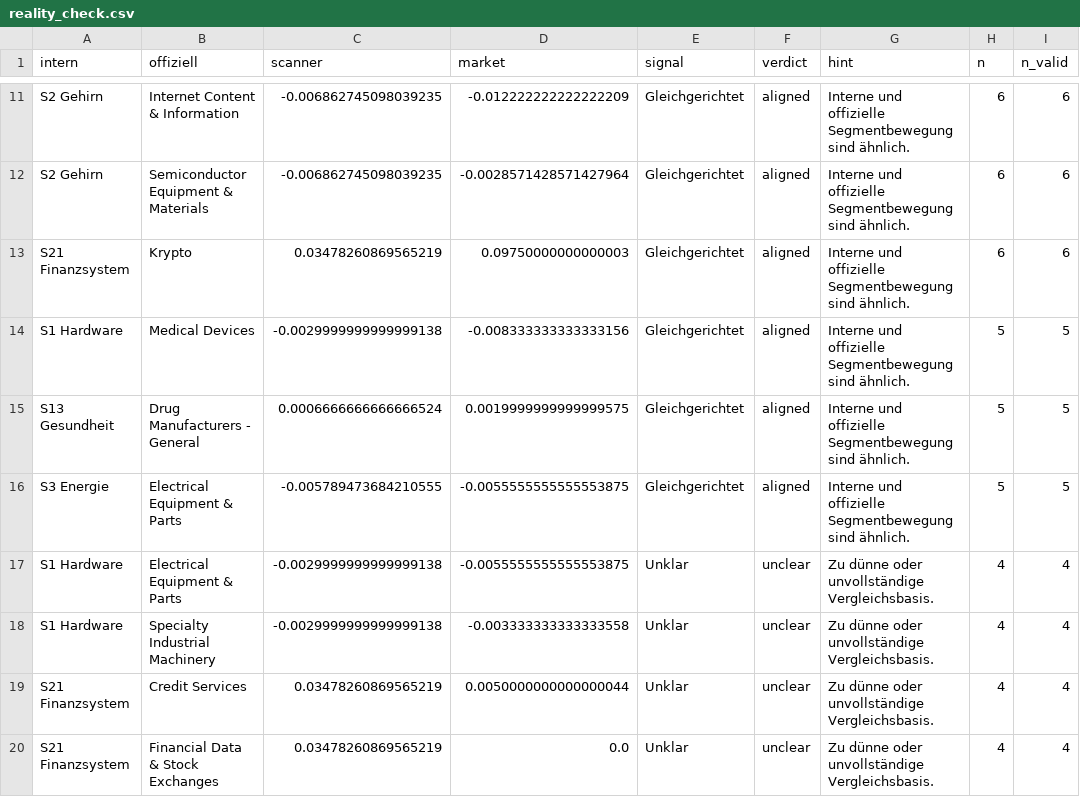
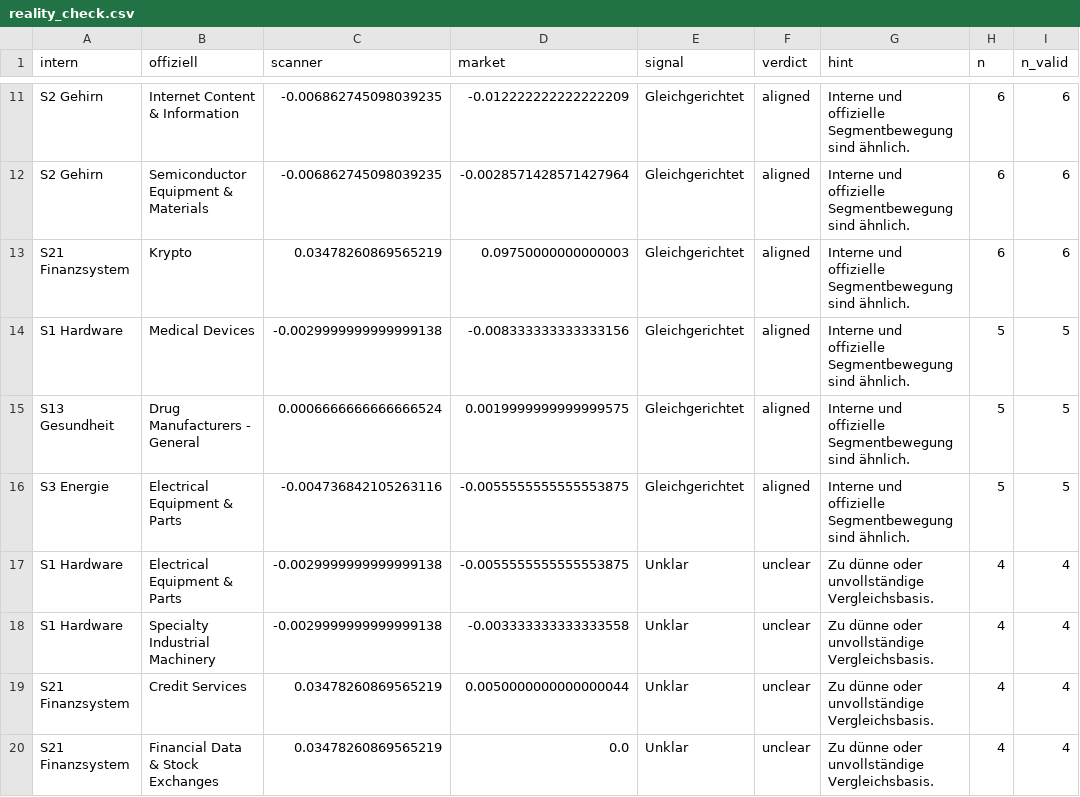
Before and after one commit to grisuweimar-crypto/trading-zentrale, a CSV file: artifacts/reports/reality_check.csv, drawn as a sheet; only a part is shown, gaps mark what is left out; the diff covers the shown part only; the diff names each change by its address in the sheet, - before the commit and + after, or states it on an @@ line.

```diff
--- a/artifacts/reports/reality_check.csv
+++ b/artifacts/reports/reality_check.csv
-C16 (scanner): -0.005789473684210555
+C16 (scanner): -0.004736842105263116
```
Also changed, not shown: 16 edited cells elsewhere in this file, artifacts/reports/history_delta.csv, artifacts/reports/macro_chain_signal.csv, 44 other files.
